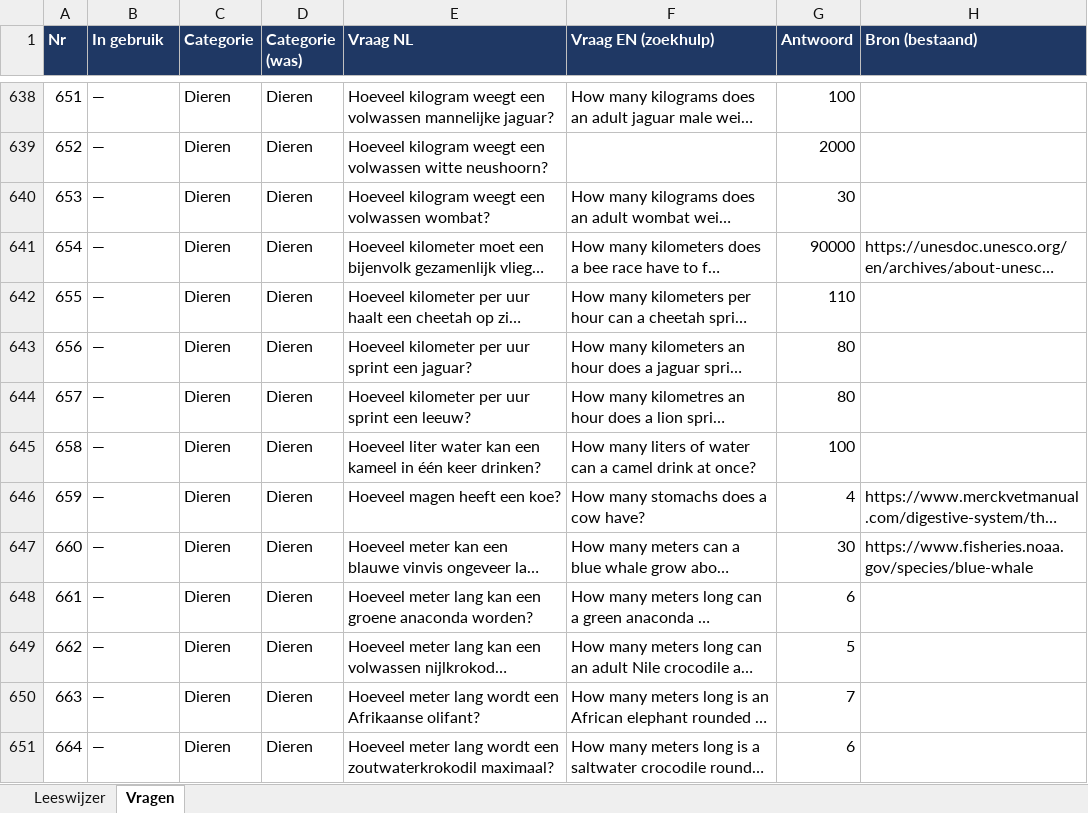
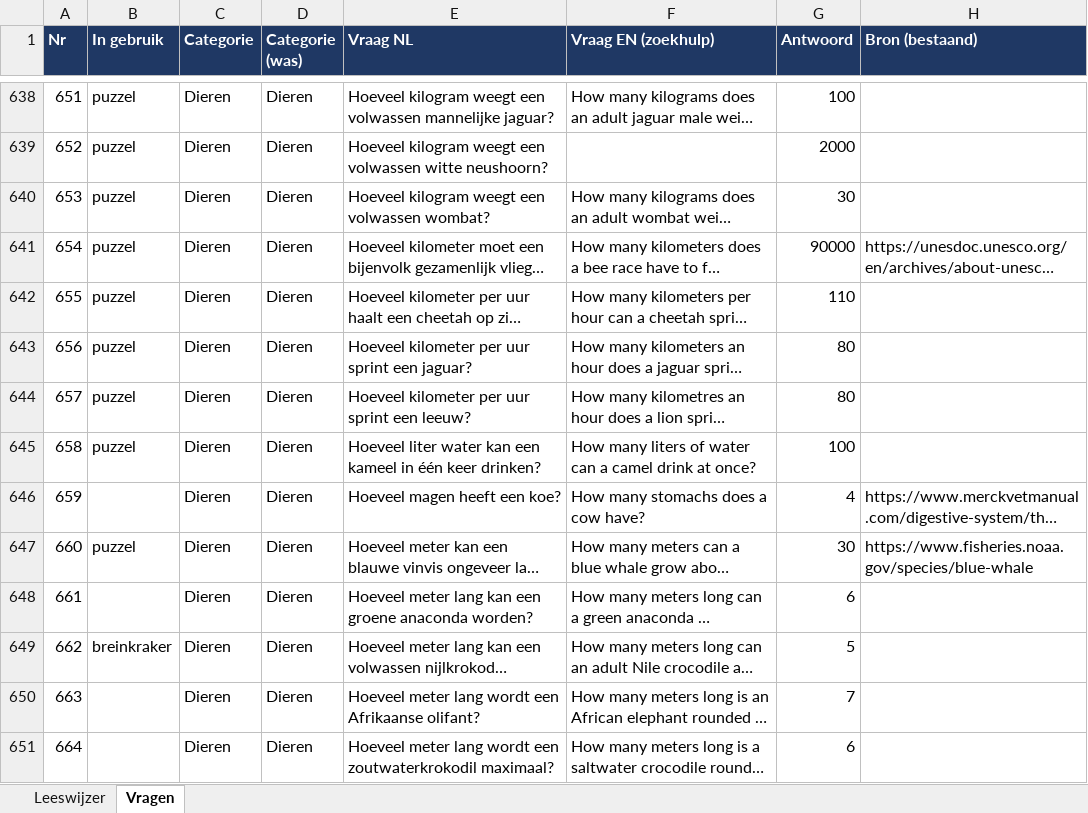
Before and after one commit to Berend-WT/nettoo, an Excel workbook: vragen/vragen_review_compleet.xlsx, sheet Vragen, drawn as a sheet; only a part is shown, gaps mark what is left out; long unchanged cells end in …; values as stored, in another font and other column widths than the file's, no borders; the diff covers the shown part only; the diff names each change by its address in the sheet, - before the commit and + after, or states it on an @@ line.

```diff
--- a/vragen/vragen_review_compleet.xlsx (sheet Vragen)
+++ b/vragen/vragen_review_compleet.xlsx (sheet Vragen)
-B638:B645 (In gebruik): —
+B638:B645 (In gebruik): puzzel
-B646 (In gebruik): —
+B646 (In gebruik): (empty)
-B647 (In gebruik): —
+B647 (In gebruik): puzzel
-B648 (In gebruik): —
+B648 (In gebruik): (empty)
-B649 (In gebruik): —
+B649 (In gebruik): breinkraker
-B650:B651 (In gebruik): —
+B650:B651 (In gebruik): (empty)
```
Also changed, not shown: 1061 edited cells elsewhere in this sheet, 16 other files.
